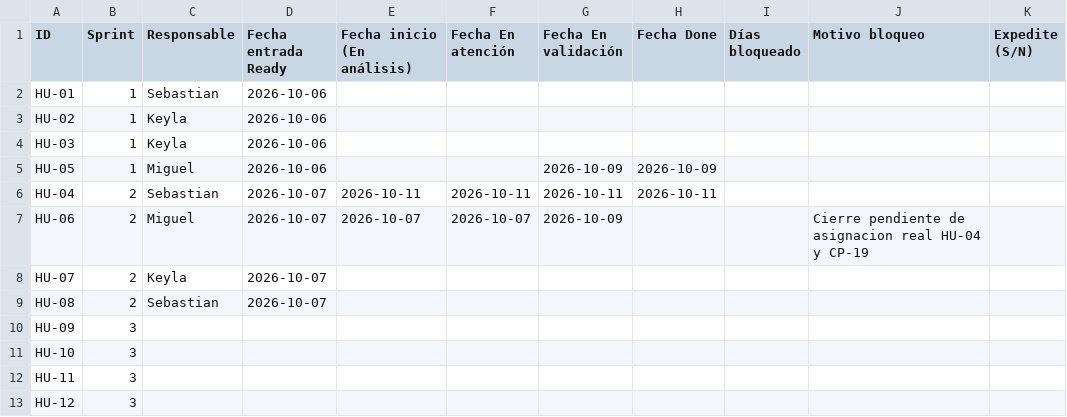
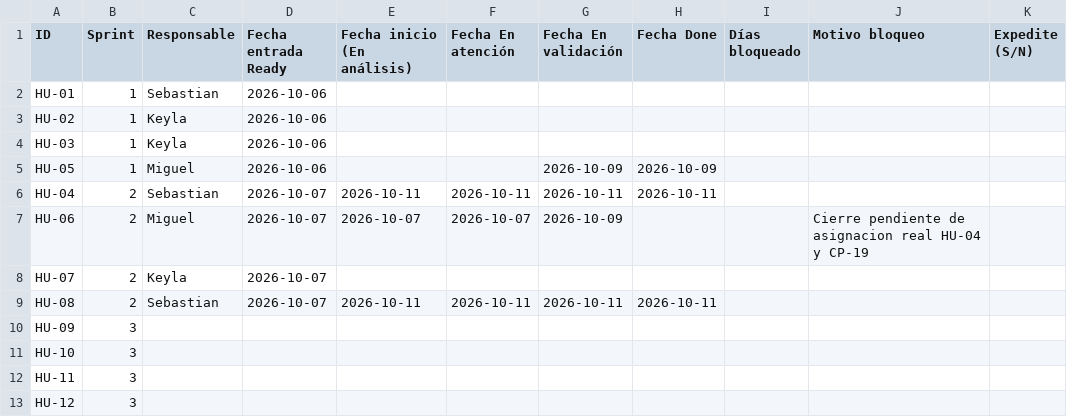
Before and after one commit to Seloga26/CampusHelp, a CSV file: docs/metricas/registro_flujo.csv, drawn as a sheet.

```diff
--- a/docs/metricas/registro_flujo.csv
+++ b/docs/metricas/registro_flujo.csv
@@ -8,3 +8,3 @@ HU-06,2,Miguel,2026-10-07,2026-10-07,2026-10-07,2026-10-09,,,Cierre pendiente de
 HU-07,2,Keyla,2026-10-07,,,,,,,
-HU-08,2,Sebastian,2026-10-07,,,,,,,
+HU-08,2,Sebastian,2026-10-07,2026-10-11,2026-10-11,2026-10-11,2026-10-11,,,
 HU-09,3,,,,,,,,,
```
Also changed, not shown: 3 other files.
